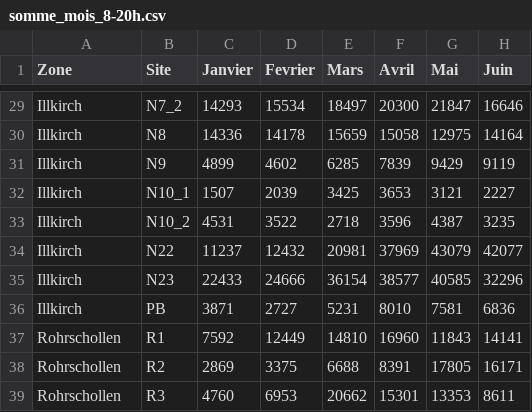
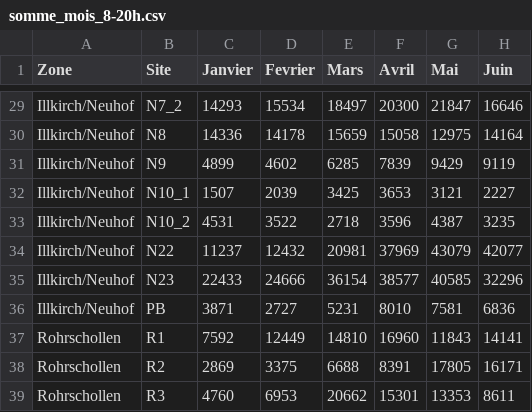
Before and after one commit to aodrenne/Zone_mois, a CSV file: somme_mois_8-20h.csv, drawn as a sheet; only a part is shown, gaps mark what is left out; the diff covers the shown part only; the diff names each change by its address in the sheet, - before the commit and + after, or states it on an @@ line.

```diff
--- a/somme_mois_8-20h.csv
+++ b/somme_mois_8-20h.csv
-A29:A36 (Zone): Illkirch
+A29:A36 (Zone): Illkirch/Neuhof
```
Also changed, not shown: 27 edited cells elsewhere in this file.
